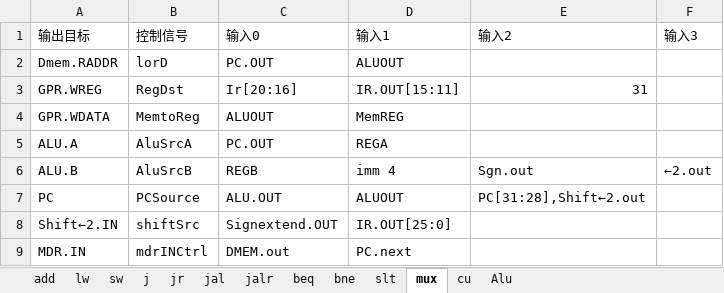
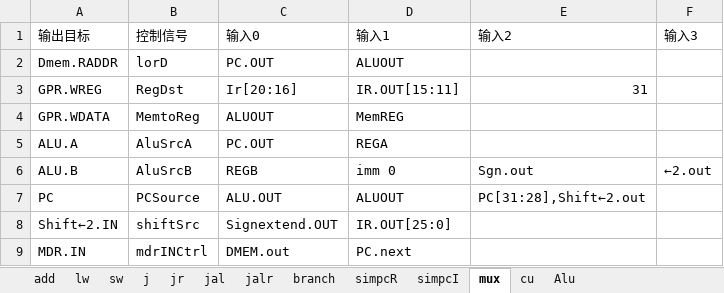
Before and after one commit to ccxx2c2/mips-multi-cycled-cpu, an Excel workbook: add.xlsx, sheet mux, drawn as a sheet; values as stored, in another font and other column widths than the file's, no borders; the diff names each change by its address in the sheet, - before the commit and + after, or states it on an @@ line.

```diff
--- a/add.xlsx (sheet mux)
+++ b/add.xlsx (sheet mux)
-sheet tab: beq
+sheet tab: branch
-sheet tab: bne
-sheet tab: slt
+sheet tab: simpcR
+sheet tab: simpcI
-D6 (输入1): imm 4
+D6 (输入1): imm 0
```
Also changed, not shown: sheet branch, sheet Alu, sheet cu, sheet jr, sheet jalr, 4 other files.
